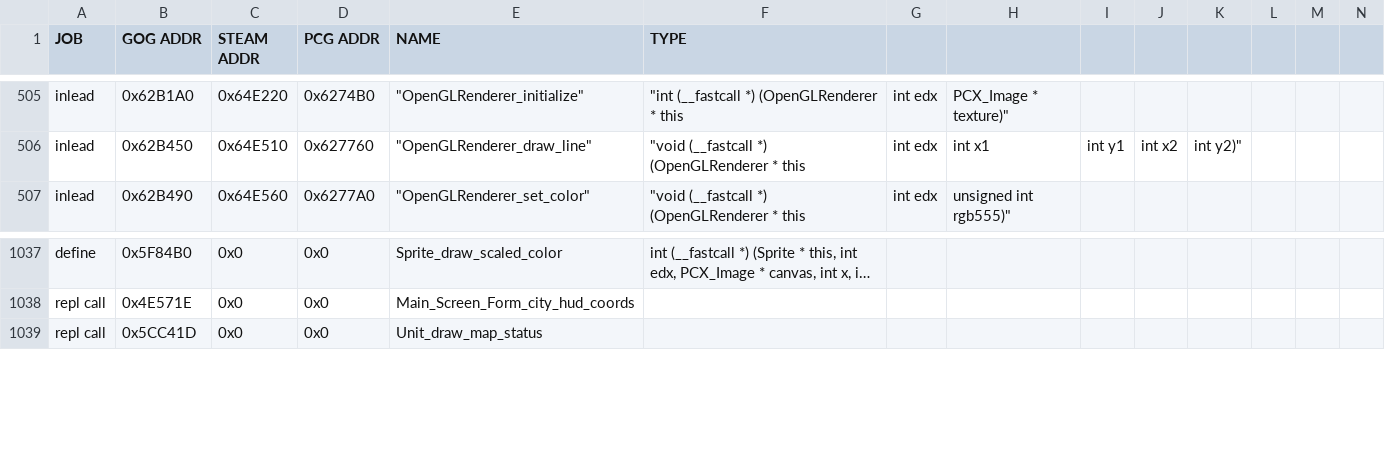
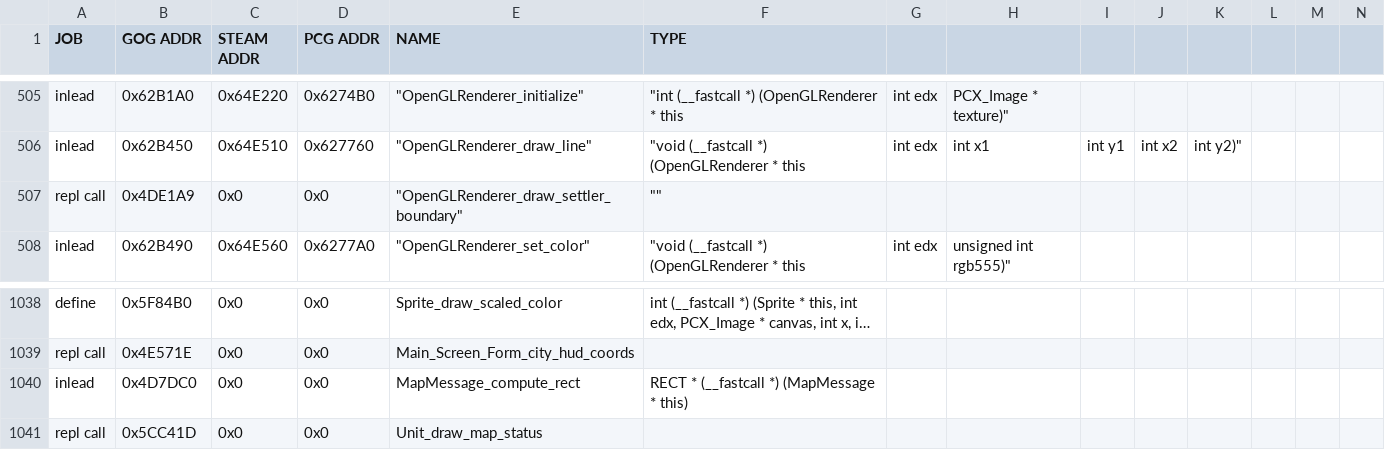
Before and after one commit to instafluff0/C3X_Districts, a CSV file: civ_prog_objects.csv, drawn as a sheet; only a part is shown, gaps mark what is left out; long unchanged cells end in …; rows hold the shown columns only; the diff names each change by its address in the sheet, - before the commit and + after, or states it on an @@ line.

```diff
--- a/civ_prog_objects.csv
+++ b/civ_prog_objects.csv
+row 507: repl call | 0x4DE1A9 | 0x0 | 0x0 | "OpenGLRenderer_draw_settler_boundary" | ""
+row 1040: inlead | 0x4D7DC0 | 0x0 | 0x0 | MapMessage_compute_rect | RECT * (__fastcall *) (MapMessage * this)
```
Also changed, not shown: 17 other files.
